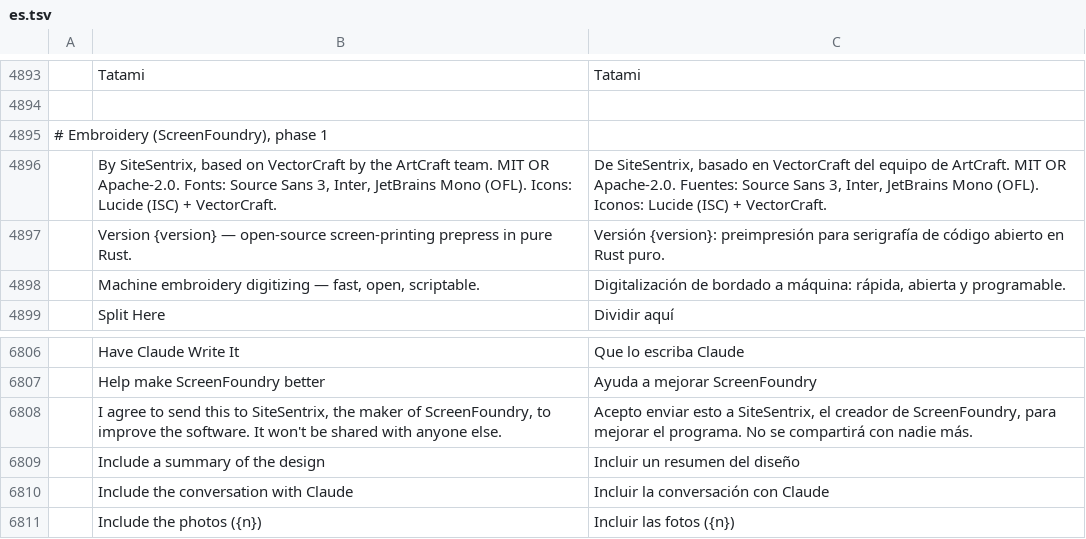
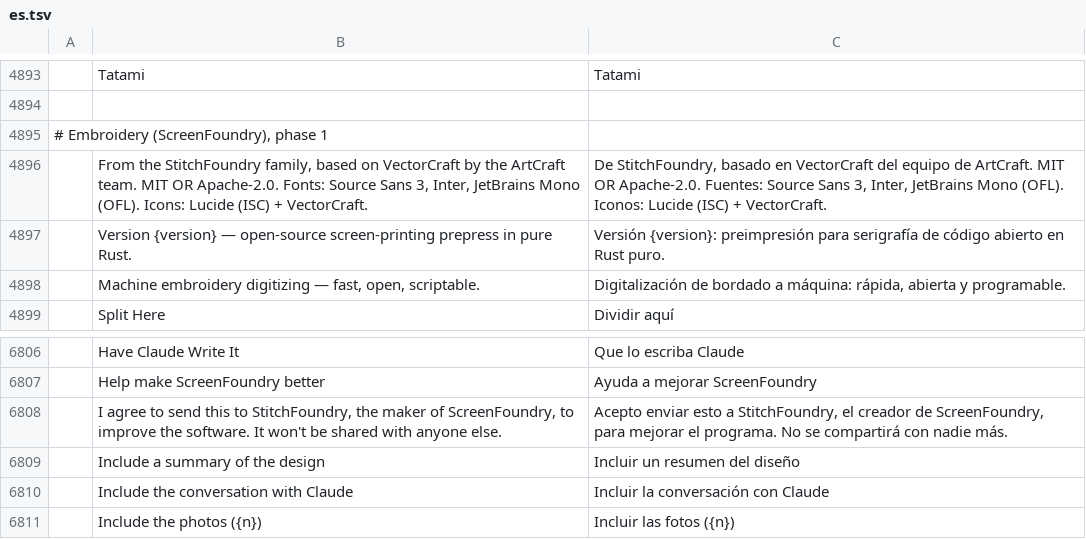
Before and after one commit to StitchFoundry/screenfoundry, a TSV file: crates/ui-egui/src/i18n/es.tsv, drawn as a sheet; only a part is shown, gaps mark what is left out; the diff names each change by its address in the sheet, - before the commit and + after, or states it on an @@ line.

```diff
--- a/crates/ui-egui/src/i18n/es.tsv
+++ b/crates/ui-egui/src/i18n/es.tsv
-B4896: By SiteSentrix, based on…
+B4896: From the StitchFoundry family, based on…
-C4896: De SiteSentrix, basado en…
+C4896: De StitchFoundry, basado en…
-B6808: …this to SiteSentrix, the maker…
+B6808: …this to StitchFoundry, the maker…
-C6808: …esto a SiteSentrix, el creador…
+C6808: …esto a StitchFoundry, el creador…
```
Also changed, not shown: crates/ui-egui/src/i18n/bg.tsv, crates/ui-egui/src/i18n/cs.tsv, 27 other files.
